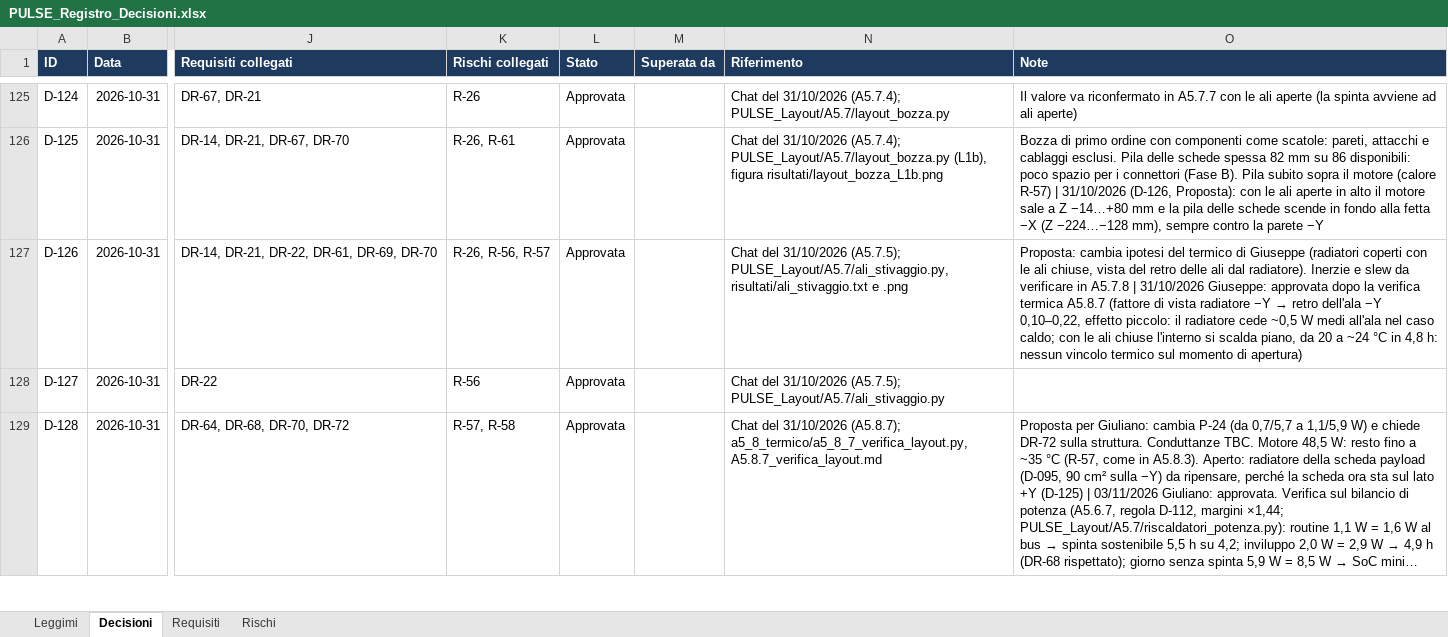
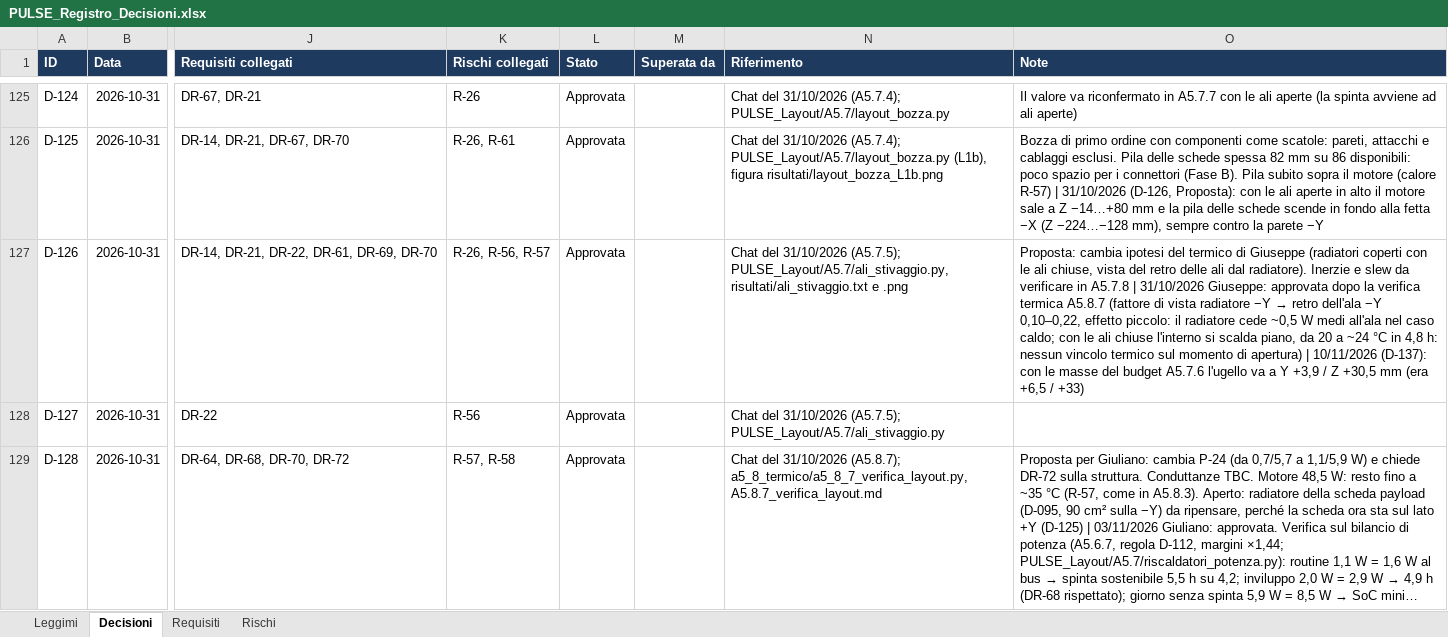
Before and after one commit to GiulianoPennacchioJ/PULSE-16u-cubesat, an Excel workbook: PULSE_Registro_Decisioni.xlsx, sheet Decisioni, drawn as a sheet; only a part is shown, gaps mark what is left out; long unchanged cells end in …; values as stored, in another font and other column widths than the file's, no borders; conditional formats not drawn; the diff covers the shown part only; the diff names each change by its address in the sheet, - before the commit and + after, or states it on an @@ line.

Commit message:
Update Registro

```diff
--- a/PULSE_Registro_Decisioni.xlsx (sheet Decisioni)
+++ b/PULSE_Registro_Decisioni.xlsx (sheet Decisioni)
-O127 (Note): …di apertura)
+O127 (Note): …di apertura) | 10/11/2026 (D-137): con le masse del budget A5.7.6 l'ugello va a Y +3,9 / Z +30,5 mm (era +6,5 / +33)
```
Also changed, not shown: 1 added row elsewhere in this sheet, sheet Requisiti, sheet Rischi.
